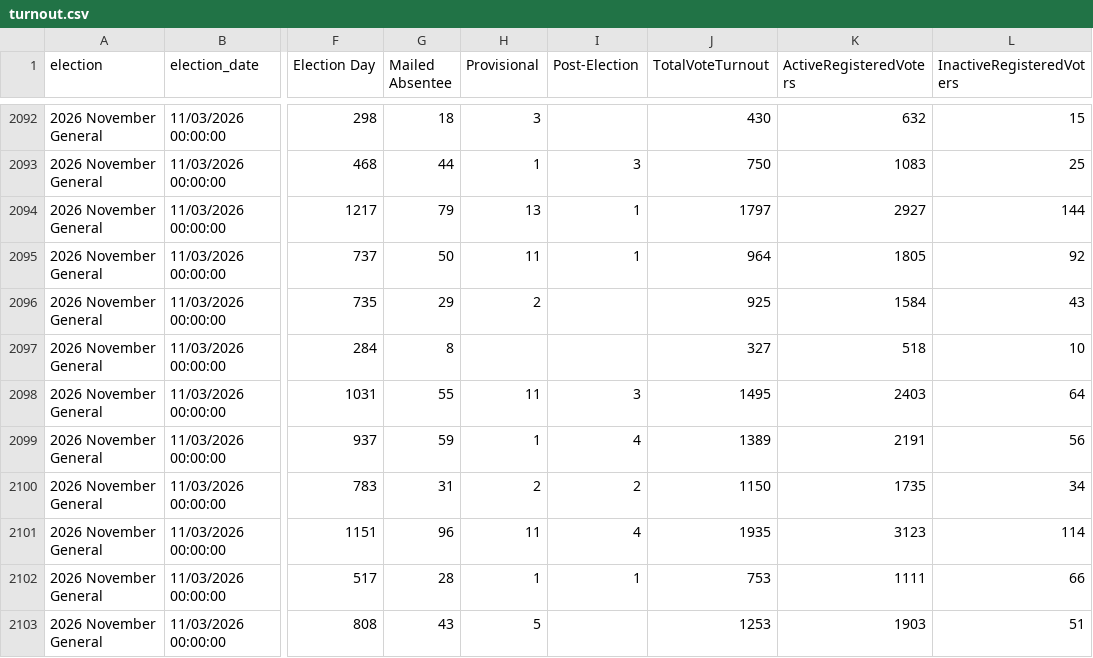
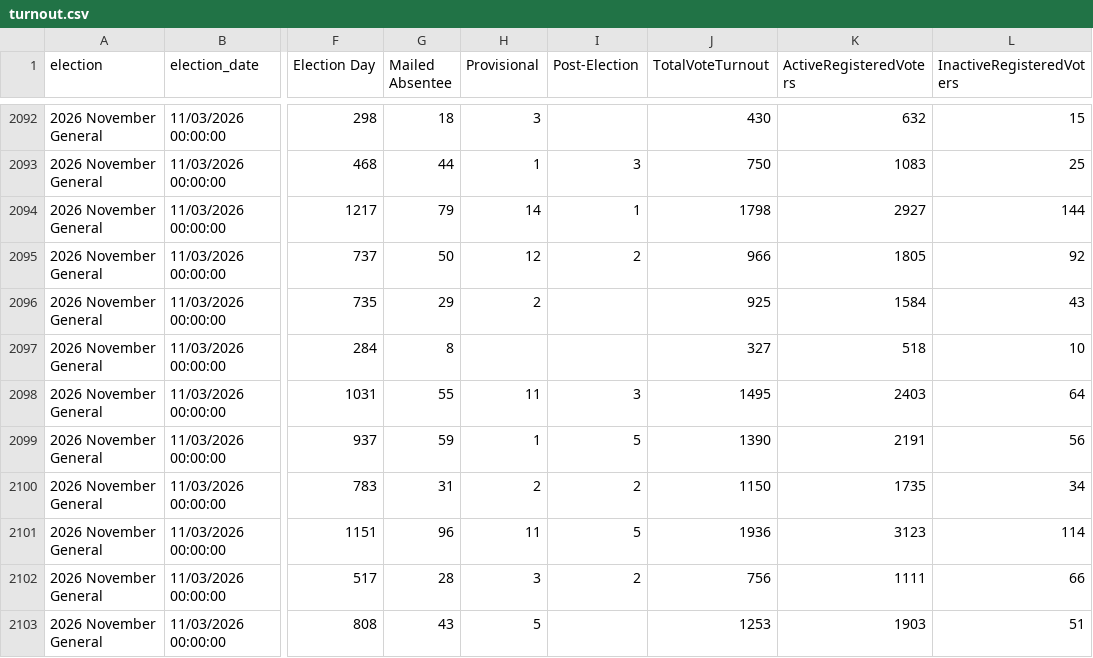
Before and after one commit to rkudeshi/VoteFlow, a CSV file: sources/state-results/2026-November-General/turnout.csv, drawn as a sheet; only a part is shown, gaps mark what is left out; the diff covers the shown part only; the diff names each change by its address in the sheet, - before the commit and + after, or states it on an @@ line.

```diff
--- a/sources/state-results/2026-November-General/turnout.csv
+++ b/sources/state-results/2026-November-General/turnout.csv
-H2094 (Provisional): 13
+H2094 (Provisional): 14
-J2094 (TotalVoteTurnout): 1797
+J2094 (TotalVoteTurnout): 1798
-H2095 (Provisional): 11
+H2095 (Provisional): 12
-I2095 (Post-Election): 1
+I2095 (Post-Election): 2
-J2095 (TotalVoteTurnout): 964
+J2095 (TotalVoteTurnout): 966
-I2099 (Post-Election): 4
+I2099 (Post-Election): 5
-J2099 (TotalVoteTurnout): 1389
+J2099 (TotalVoteTurnout): 1390
-I2101 (Post-Election): 4
+I2101 (Post-Election): 5
-J2101 (TotalVoteTurnout): 1935
+J2101 (TotalVoteTurnout): 1936
-H2102 (Provisional): 1
+H2102 (Provisional): 3
-I2102 (Post-Election): 1
+I2102 (Post-Election): 2
-J2102 (TotalVoteTurnout): 753
+J2102 (TotalVoteTurnout): 756
```
Also changed, not shown: 51 edited cells elsewhere in this file, 5 other files.
